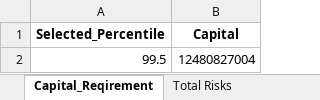
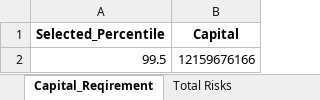
Before and after one commit to garvitna/IFOA_WG_Capital_Models, an Excel workbook: Hybrid_Based_Model_Output.xlsx, sheet Capital_Reqirement, drawn as a sheet; values as stored, in another font and other column widths than the file's, no borders; the diff names each change by its address in the sheet, - before the commit and + after, or states it on an @@ line.

```diff
--- a/Hybrid_Based_Model_Output.xlsx (sheet Capital_Reqirement)
+++ b/Hybrid_Based_Model_Output.xlsx (sheet Capital_Reqirement)
-B2 (Capital): 12480827004
+B2 (Capital): 12159676166
```
Also changed, not shown: sheet Total Risks, sheet VaR and TVaR, sheet Spearman_Corr_Matrix, sheet Joint_Exceedance_Probabilities, sheet TVaR by Risk Type, sheet VaR by Risk Type, Copula_Based_Model.xlsx, Copula_Based_Model_Output.xlsx, 3 other files.
